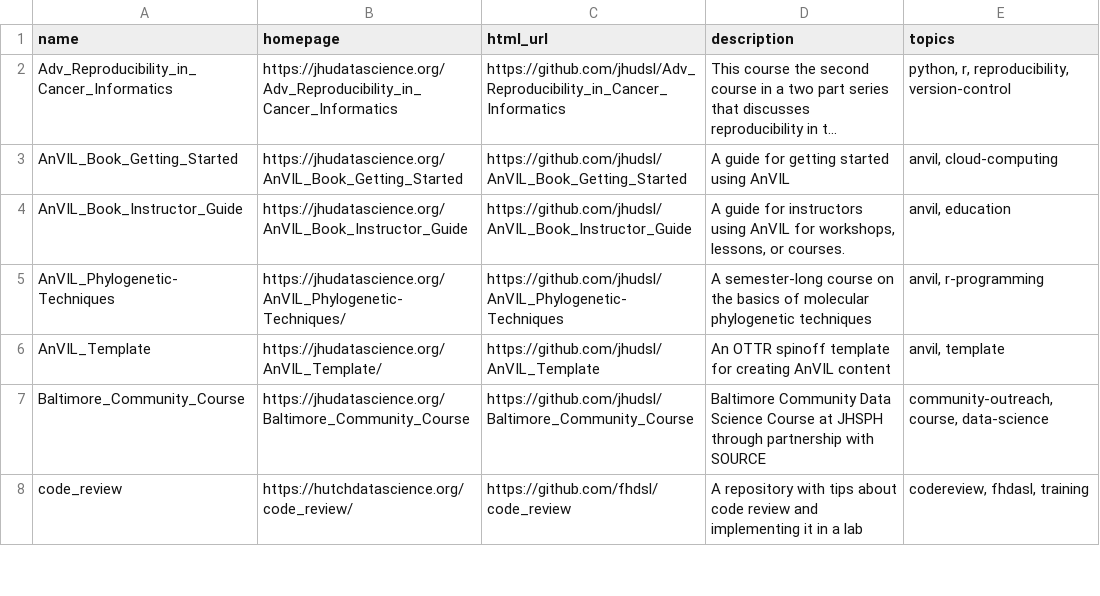
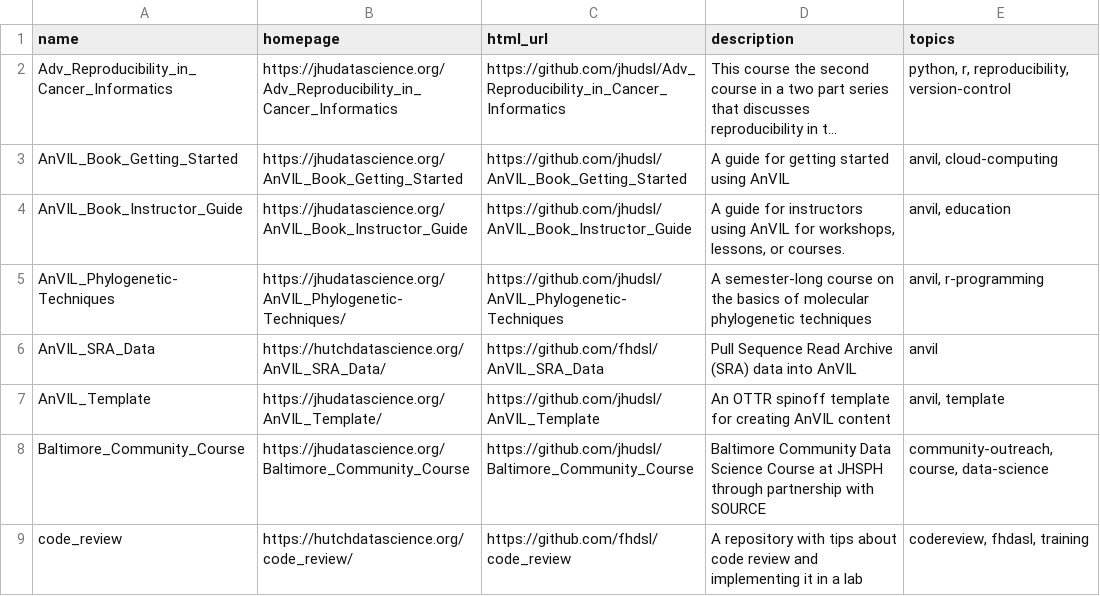
Before and after one commit to fhdsl/DaSL_Collection, a TSV file: resources/collection.tsv, drawn as a sheet; only a part is shown; long unchanged cells end in ….

Commit message:
Add collection file

```diff
--- a/resources/collection.tsv
+++ b/resources/collection.tsv
@@ -5,2 +5,3 @@ AnVIL_Book_Instructor_Guide	https://jhudatascience.org/AnVIL_Book_Instructor_Gui
 AnVIL_Phylogenetic-Techniques	https://jhudatascience.org/AnVIL_Phylogenetic-Techniques/	https://github.com/jhudsl/AnVIL_Phylogenetic-Techniques	A semester-long course on the basics of molecular phylogenetic techniques	anvil, r-programming
+AnVIL_SRA_Data	https://hutchdatascience.org/AnVIL_SRA_Data/	https://github.com/fhdsl/AnVIL_SRA_Data	Pull Sequence Read Archive (SRA) data into AnVIL	anvil
 AnVIL_Template	https://jhudatascience.org/AnVIL_Template/	https://github.com/jhudsl/AnVIL_Template	An OTTR spinoff template for creating AnVIL content	anvil, template
```
